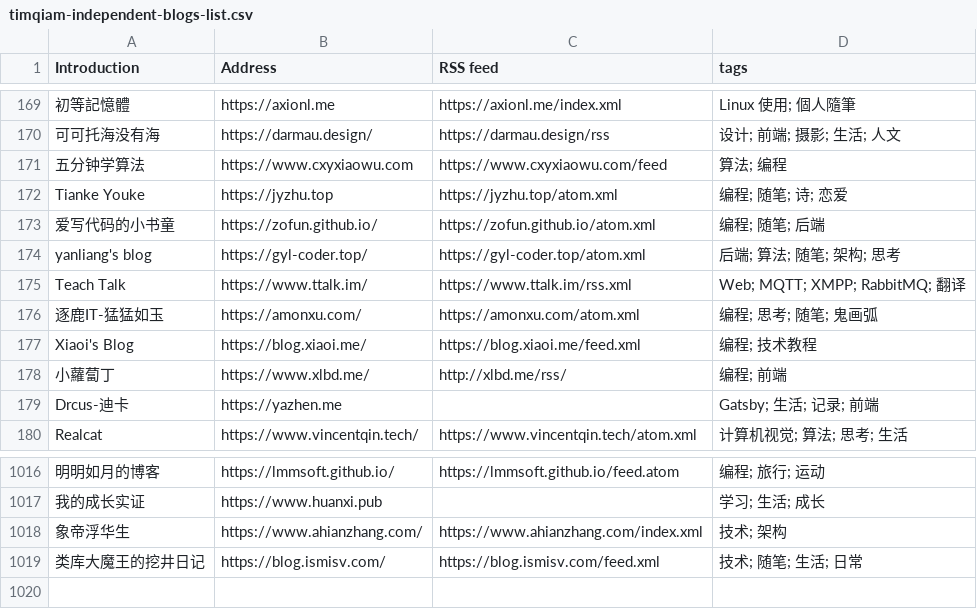
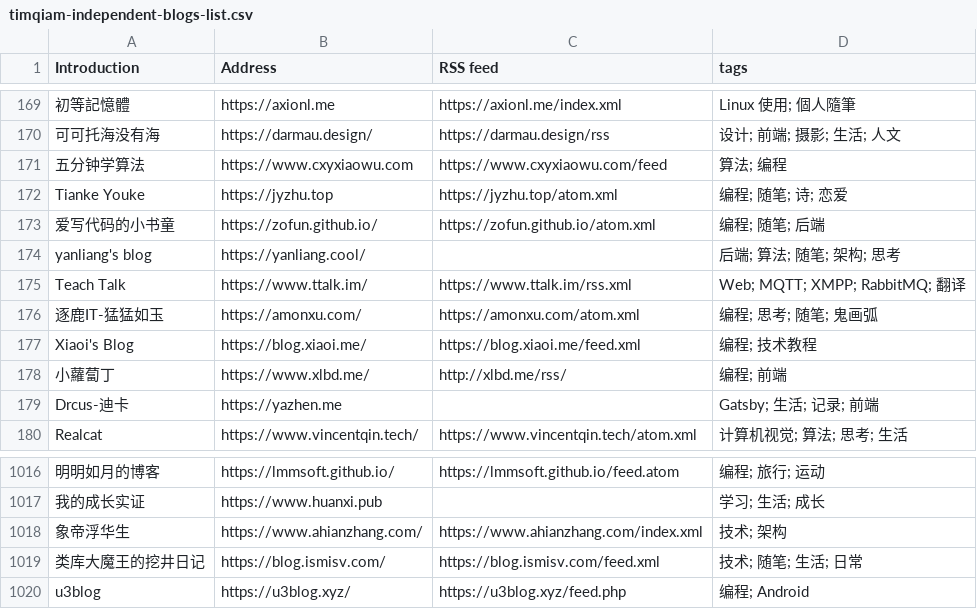
Before and after one commit to saveweb/rss-list-upstream, a CSV file: timqiam-independent-blogs-list.csv, drawn as a sheet; only a part is shown, gaps mark what is left out; the diff names each change by its address in the sheet, - before the commit and + after, or states it on an @@ line.

```diff
--- a/timqiam-independent-blogs-list.csv
+++ b/timqiam-independent-blogs-list.csv
-B174 (Address): https://gyl-coder.top/
+B174 (Address): https://yanliang.cool/
-C174 (RSS feed): https://gyl-coder.top/atom.xml
+C174 (RSS feed): (empty)
+row 1020: u3blog | https://u3blog.xyz/ | https://u3blog.xyz/feed.php | 编程; Android
```
Also changed, not shown: 3 other files.
